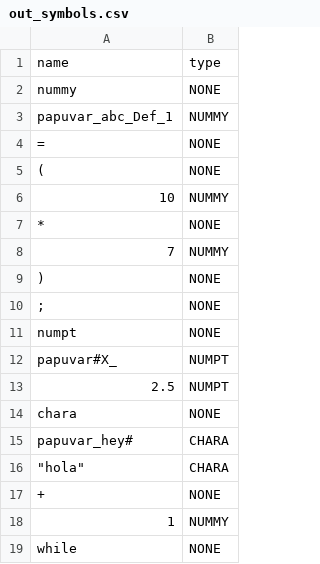
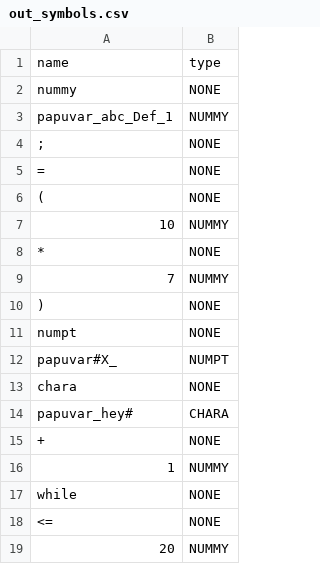
Before and after one commit to PabloXantini/DANKODE_compiler, a CSV file: src/dankcompiler/temp/out_symbols.csv, drawn as a sheet; only a part is shown; the shorter side is filled out with more unchanged rows.

```diff
--- a/src/dankcompiler/temp/out_symbols.csv
+++ b/src/dankcompiler/temp/out_symbols.csv
@@ -3,2 +3,3 @@ name,type
 "papuvar_abc_Def_1","NUMMY"
+";","NONE"
 "=","NONE"
@@ -9,9 +10,6 @@ name,type
 ")","NONE"
-";","NONE"
 "numpt","NONE"
 "papuvar#X_","NUMPT"
-"2.5","NUMPT"
 "chara","NONE"
 "papuvar_hey#","CHARA"
-"""hola""","CHARA"
 "+","NONE"
```
Also changed, not shown: 10 other files.
